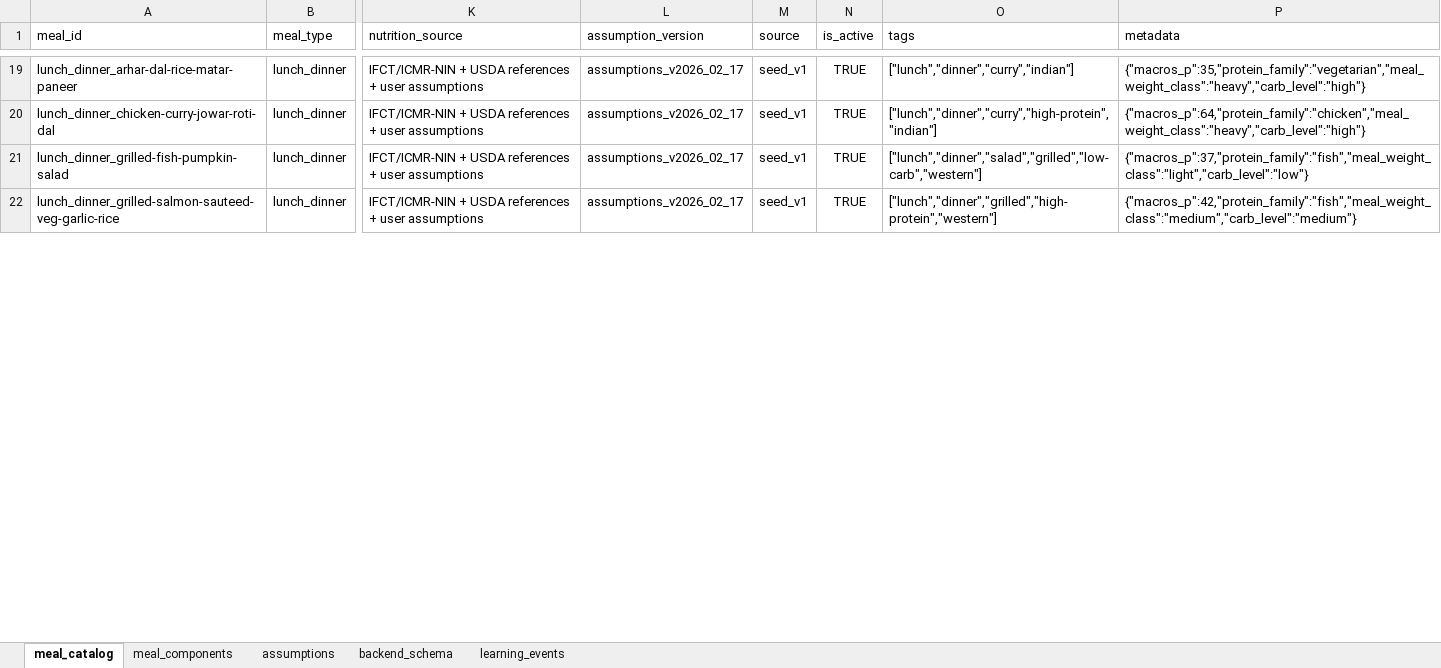
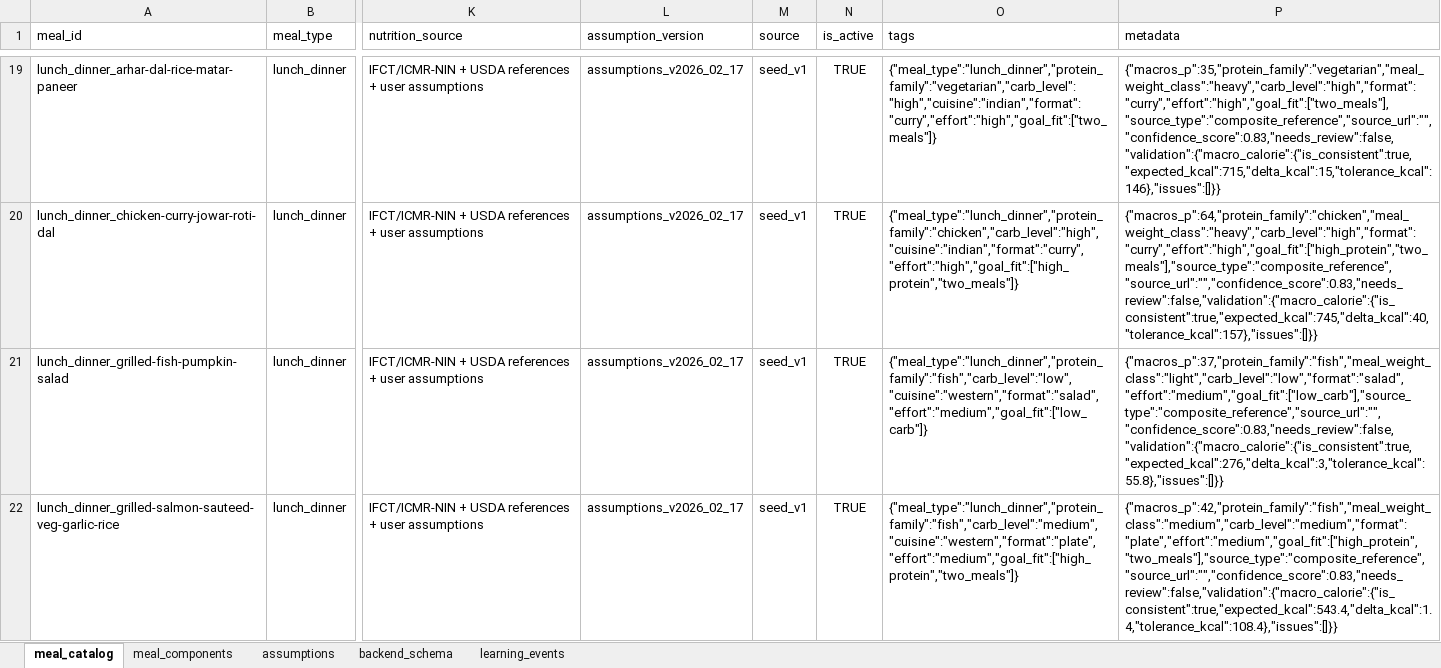
Before and after one commit to instatank/Meal-Planner, an Excel workbook: exports/meal_database_architecture_v1.xlsx, sheet meal_catalog, drawn as a sheet; only a part is shown, gaps mark what is left out; values as stored, in another font and other column widths than the file's, no borders; the diff covers the shown part only; the diff names each change by its address in the sheet, - before the commit and + after, or states it on an @@ line.

Commit message:
Strengthen meal data layer metadata, scoring, validation, and similarity

```diff
--- a/exports/meal_database_architecture_v1.xlsx (sheet meal_catalog)
+++ b/exports/meal_database_architecture_v1.xlsx (sheet meal_catalog)
-O19 (tags): ["lunch","dinner","curry","indian"]
+O19 (tags): {"meal_type":"lunch_dinner","protein_family":"vegetarian","carb_level":"high","cuisine":"indian","format":"curry","effort":"high","goal_fit":["two_meals"]}
-P19 (metadata): {"macros_p":35,"protein_family":"vegetarian","meal_weight_class":"heavy","carb_level":"high"}
+P19 (metadata): {"macros_p":35,"protein_family":"vegetarian","meal_weight_class":"heavy","carb_level":"high","format":"curry","effort":"high","goal_fit":["two_meals"],"source_type":"composite_reference","source_url":"","confidence_score":0.83,"needs_review":false,"validation":{"macro_calorie":{"is_consistent":true,"expected_kcal":715,"delta_kcal":15,"tolerance_kcal":146},"issues":[]}}
-O20 (tags): ["lunch","dinner","curry","high-protein","indian"]
+O20 (tags): {"meal_type":"lunch_dinner","protein_family":"chicken","carb_level":"high","cuisine":"indian","format":"curry","effort":"high","goal_fit":["high_protein","two_meals"]}
-P20 (metadata): {"macros_p":64,"protein_family":"chicken","meal_weight_class":"heavy","carb_level":"high"}
+P20 (metadata): {"macros_p":64,"protein_family":"chicken","meal_weight_class":"heavy","carb_level":"high","format":"curry","effort":"high","goal_fit":["high_protein","two_meals"],"source_type":"composite_reference","source_url":"","confidence_score":0.83,"needs_review":false,"validation":{"macro_calorie":{"is_consistent":true,"expected_kcal":745,"delta_kcal":40,"tolerance_kcal":157},"issues":[]}}
-O21 (tags): ["lunch","dinner","salad","grilled","low-carb","western"]
+O21 (tags): {"meal_type":"lunch_dinner","protein_family":"fish","carb_level":"low","cuisine":"western","format":"salad","effort":"medium","goal_fit":["low_carb"]}
-P21 (metadata): {"macros_p":37,"protein_family":"fish","meal_weight_class":"light","carb_level":"low"}
+P21 (metadata): {"macros_p":37,"protein_family":"fish","meal_weight_class":"light","carb_level":"low","format":"salad","effort":"medium","goal_fit":["low_carb"],"source_type":"composite_reference","source_url":"","confidence_score":0.83,"needs_review":false,"validation":{"macro_calorie":{"is_consistent":true,"expected_kcal":276,"delta_kcal":3,"tolerance_kcal":55.8},"issues":[]}}
-O22 (tags): ["lunch","dinner","grilled","high-protein","western"]
+O22 (tags): {"meal_type":"lunch_dinner","protein_family":"fish","carb_level":"medium","cuisine":"western","format":"plate","effort":"medium","goal_fit":["high_protein","two_meals"]}
-P22 (metadata): {"macros_p":42,"protein_family":"fish","meal_weight_class":"medium","carb_level":"medium"}
+P22 (metadata): {"macros_p":42,"protein_family":"fish","meal_weight_class":"medium","carb_level":"medium","format":"plate","effort":"medium","goal_fit":["high_protein","two_meals"],"source_type":"composite_reference","source_url":"","confidence_score":0.83,"needs_review":false,"validation":{"macro_calorie":{"is_consistent":true,"expected_kcal":543.4,"delta_kcal":1.4,"tolerance_kcal":108.4},"issues":[]}}
```
Also changed, not shown: 66 edited cells elsewhere in this sheet, sheet backend_schema, 8 other files.
